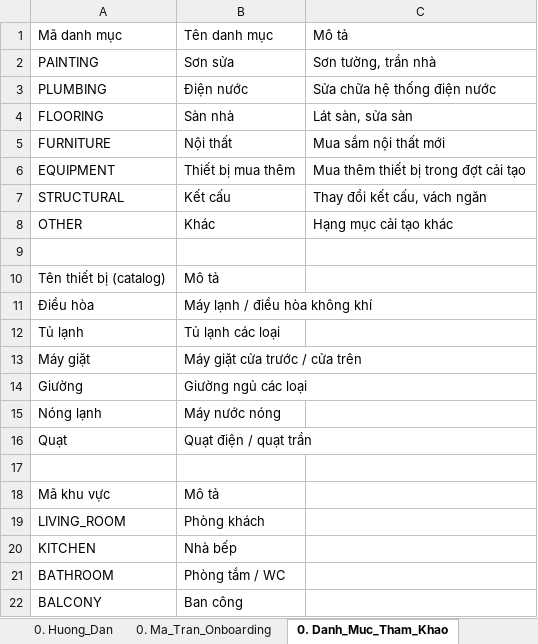
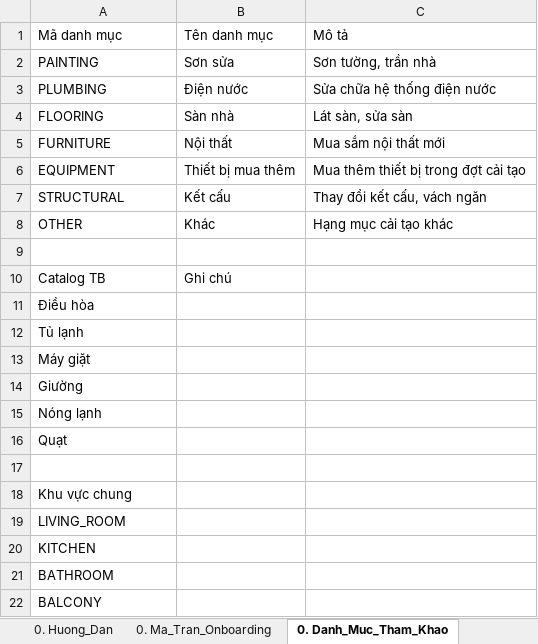
Before and after one commit to gowahskoja113/Sub-leasing-managemant-system, an Excel workbook: docs/SLMS2026_import_matrix_dot2.xlsx, sheet 0. Danh_Muc_Tham_Khao, drawn as a sheet; values as stored, in another font and other column widths than the file's, no borders; removed rows and columns are numbered as before the commit, all else as after; the diff names each change by its address in the sheet, - before the commit and + after, or states it on an @@ line.

```diff
--- a/docs/SLMS2026_import_matrix_dot2.xlsx (sheet 0. Danh_Muc_Tham_Khao)
+++ b/docs/SLMS2026_import_matrix_dot2.xlsx (sheet 0. Danh_Muc_Tham_Khao)
-row 10: Tên thiết bị (catalog) | Mô tả
+row 10: Catalog TB | Ghi chú
-B11: Máy lạnh / điều hòa không khí
+B11: (empty)
-B12: Tủ lạnh các loại
+B12: (empty)
-B13: Máy giặt cửa trước / cửa trên
+B13: (empty)
-B14: Giường ngủ các loại
+B14: (empty)
-B15: Máy nước nóng
+B15: (empty)
-B16: Quạt điện / quạt trần
+B16: (empty)
-row 18: Mã khu vực | Mô tả
+row 18: Khu vực chung
-B19: Phòng khách
+B19: (empty)
-B20: Nhà bếp
+B20: (empty)
-B21: Phòng tắm / WC
+B21: (empty)
-B22: Ban công
+B22: (empty)
```
Also changed, not shown: sheet 4. Thiet_Bi_Mua_Moi, sheet 2. Danh_Sach_Phong, sheet 0. Ma_Tran_Onboarding, sheet 3. Hop_Dong_Cai_Tao, sheet 1. Cau_Hinh_Khai_Thac, sheet 0. Huong_Dan, docs/SLMS2026_import_matrix_dot1.xlsx, docs/SLMS2026_import_tenant_draft_contracts.xlsx, 4 other files.
